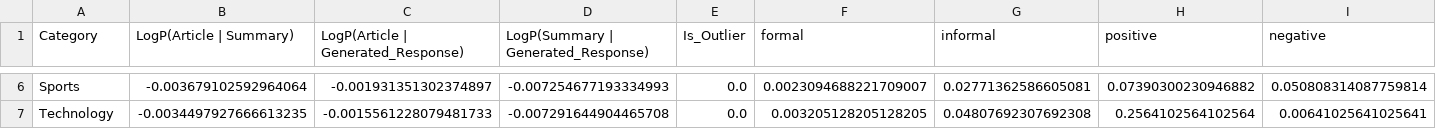
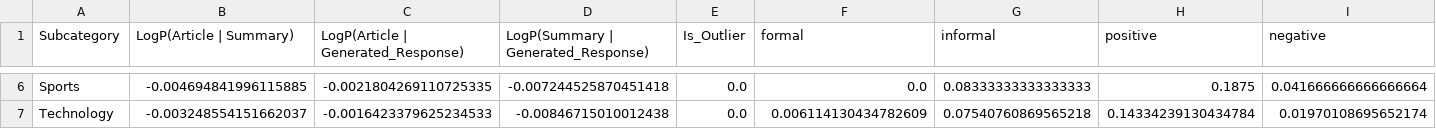
Before and after one commit to ftmyrk/EvoLang, a CSV file: outputs/category_analysis_2013.csv, drawn as a sheet; only a part is shown, gaps mark what is left out; the diff covers the shown part only; the diff names each change by its address in the sheet, - before the commit and + after, or states it on an @@ line.

```diff
--- a/outputs/category_analysis_2013.csv
+++ b/outputs/category_analysis_2013.csv
-A1: Category
+A1: Subcategory
-B6 (LogP(Article | Summary)): -0.003679102592964064
+B6 (LogP(Article | Summary)): -0.004694841996115885
-C6: -0.001931351302374897
+C6: -0.0021804269110725335
-D6: -0.007254677193334993
+D6: -0.007244525870451418
-F6 (formal): 0.0023094688221709007
+F6 (formal): 0.0
-G6 (informal): 0.02771362586605081
+G6 (informal): 0.08333333333333333
-H6 (positive): 0.07390300230946882
+H6 (positive): 0.1875
-I6 (negative): 0.050808314087759814
+I6 (negative): 0.041666666666666664
-B7 (LogP(Article | Summary)): -0.0034497927666613235
+B7 (LogP(Article | Summary)): -0.003248554151662037
-C7: -0.0015561228079481733
+C7: -0.0016423379625234533
-D7: -0.007291644904465708
+D7: -0.00846715010012438
-F7 (formal): 0.003205128205128205
+F7 (formal): 0.006114130434782609
-G7 (informal): 0.04807692307692308
+G7 (informal): 0.07540760869565218
-H7 (positive): 0.2564102564102564
+H7 (positive): 0.14334239130434784
-I7 (negative): 0.00641025641025641
+I7 (negative): 0.01970108695652174
```
Also changed, not shown: 28 edited cells elsewhere in this file, outputs/category_analysis_2023.csv, 34 other files.
